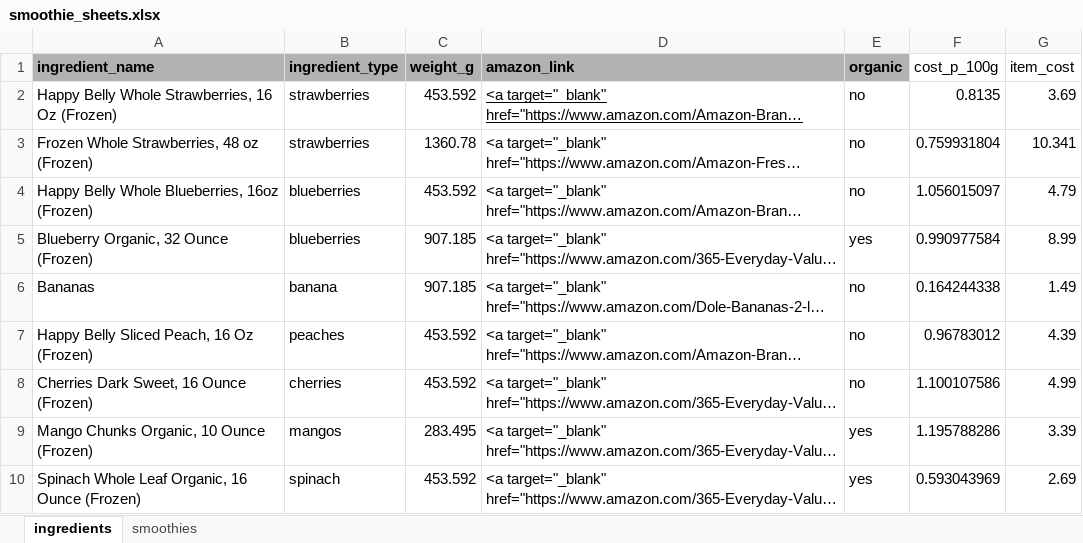
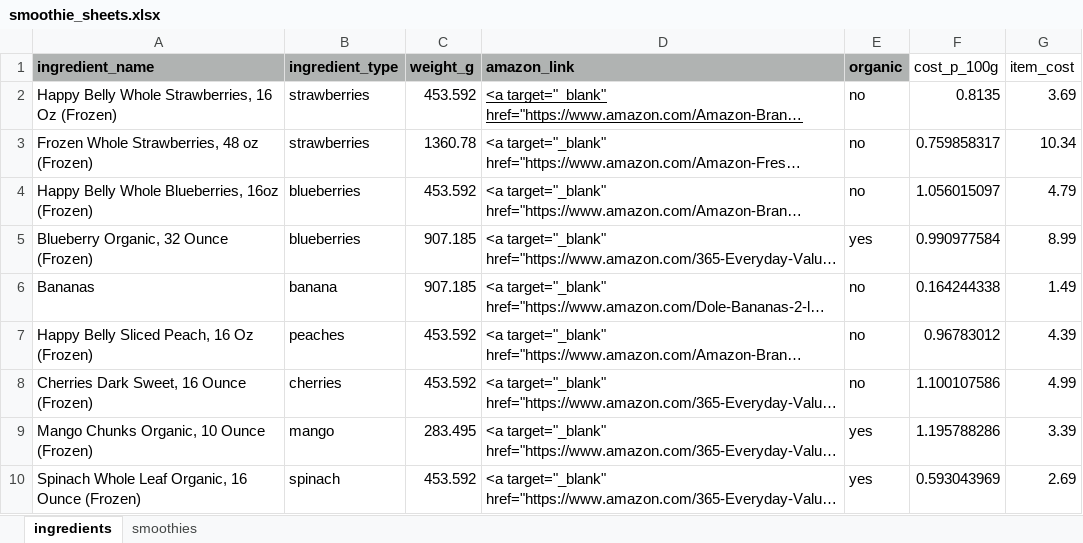
Before and after one commit to polyg314/smoothie_prep, an Excel workbook: smoothie-frontend/public/smoothie_sheets.xlsx, sheet ingredients, drawn as a sheet; only a part is shown; long unchanged cells end in …; values as stored, in another font and other column widths than the file's, no borders; charts and pictures not drawn; the diff names each change by its address in the sheet, - before the commit and + after, or states it on an @@ line.

```diff
--- a/smoothie-frontend/public/smoothie_sheets.xlsx (sheet ingredients)
+++ b/smoothie-frontend/public/smoothie_sheets.xlsx (sheet ingredients)
-F3 (cost_p_100g): 0.759931804
+F3 (cost_p_100g): 0.759858317
-G3 (item_cost): 10.341
+G3 (item_cost): 10.34
-B9 (ingredient_type): mangos
+B9 (ingredient_type): mango
```
Also changed, not shown: sheet smoothies, 8 other files.
